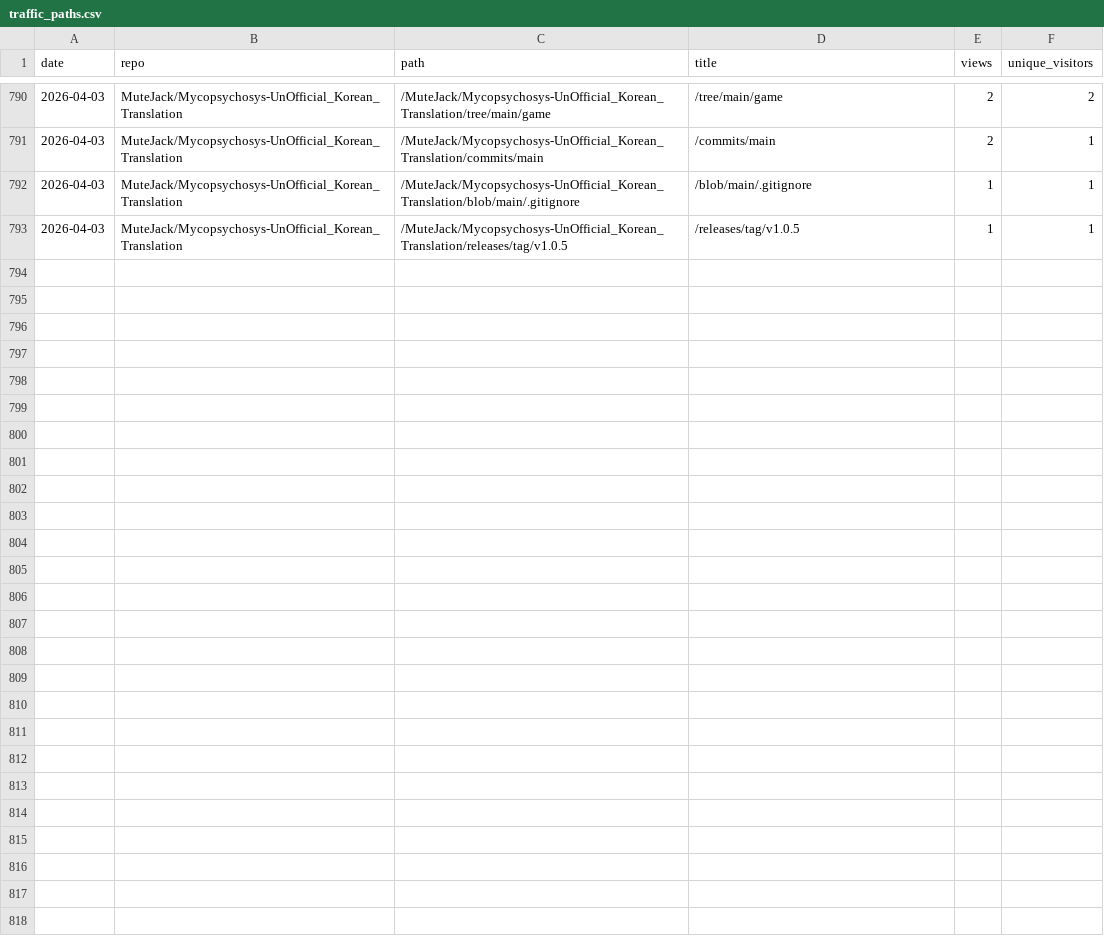
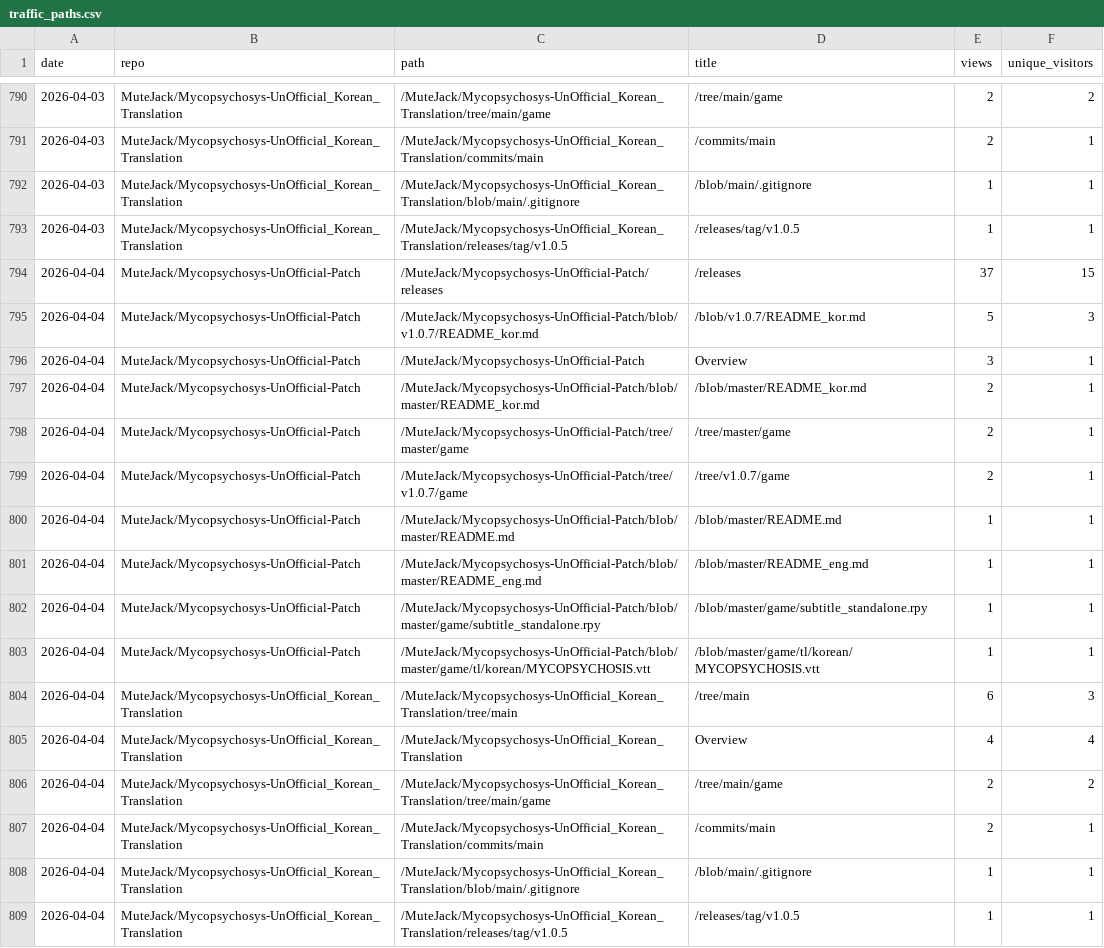
Before and after one commit to MuteJack/Traffic_Collector, a CSV file: stats/traffic_paths.csv, drawn as a sheet; only a part is shown, gaps mark what is left out; the diff names each change by its address in the sheet, - before the commit and + after, or states it on an @@ line.

```diff
--- a/stats/traffic_paths.csv
+++ b/stats/traffic_paths.csv
+row 794: 2026-04-04 | MuteJack/Mycopsychosys-UnOfficial-Patch | /MuteJack/Mycopsychosys-UnOfficial-Patch/releases | /releases | 37 | 15
+row 795: 2026-04-04 | MuteJack/Mycopsychosys-UnOfficial-Patch | /MuteJack/Mycopsychosys-UnOfficial-Patch/blob/v1.0.7/README_kor.md | /blob/v1.0.7/README_kor.md | 5 | 3
+row 796: 2026-04-04 | MuteJack/Mycopsychosys-UnOfficial-Patch | /MuteJack/Mycopsychosys-UnOfficial-Patch | Overview | 3 | 1
+row 797: 2026-04-04 | MuteJack/Mycopsychosys-UnOfficial-Patch | /MuteJack/Mycopsychosys-UnOfficial-Patch/blob/master/README_kor.md | /blob/master/README_kor.md | 2 | 1
+row 798: 2026-04-04 | MuteJack/Mycopsychosys-UnOfficial-Patch | /MuteJack/Mycopsychosys-UnOfficial-Patch/tree/master/game | /tree/master/game | 2 | 1
+row 799: 2026-04-04 | MuteJack/Mycopsychosys-UnOfficial-Patch | /MuteJack/Mycopsychosys-UnOfficial-Patch/tree/v1.0.7/game | /tree/v1.0.7/game | 2 | 1
+row 800: 2026-04-04 | MuteJack/Mycopsychosys-UnOfficial-Patch | /MuteJack/Mycopsychosys-UnOfficial-Patch/blob/master/README.md | /blob/master/README.md | 1 | 1
+row 801: 2026-04-04 | MuteJack/Mycopsychosys-UnOfficial-Patch | /MuteJack/Mycopsychosys-UnOfficial-Patch/blob/master/README_eng.md | /blob/master/README_eng.md | 1 | 1
+row 802: 2026-04-04 | MuteJack/Mycopsychosys-UnOfficial-Patch | /MuteJack/Mycopsychosys-UnOfficial-Patch/blob/master/game/subtitle_standalone.rpy | /blob/master/game/subtitle_standalone.rpy | 1 | 1
+row 803: 2026-04-04 | MuteJack/Mycopsychosys-UnOfficial-Patch | /MuteJack/Mycopsychosys-UnOfficial-Patch/blob/master/game/tl/korean/MYCOPSYCHOSIS.vtt | /blob/master/game/tl/korean/MYCOPSYCHOSIS.vtt | 1 | 1
+row 804: 2026-04-04 | MuteJack/Mycopsychosys-UnOfficial_Korean_Translation | /MuteJack/Mycopsychosys-UnOfficial_Korean_Translation/tree/main | /tree/main | 6 | 3
+row 805: 2026-04-04 | MuteJack/Mycopsychosys-UnOfficial_Korean_Translation | /MuteJack/Mycopsychosys-UnOfficial_Korean_Translation | Overview | 4 | 4
+row 806: 2026-04-04 | MuteJack/Mycopsychosys-UnOfficial_Korean_Translation | /MuteJack/Mycopsychosys-UnOfficial_Korean_Translation/tree/main/game | /tree/main/game | 2 | 2
+row 807: 2026-04-04 | MuteJack/Mycopsychosys-UnOfficial_Korean_Translation | /MuteJack/Mycopsychosys-UnOfficial_Korean_Translation/commits/main | /commits/main | 2 | 1
+row 808: 2026-04-04 | MuteJack/Mycopsychosys-UnOfficial_Korean_Translation | /MuteJack/Mycopsychosys-UnOfficial_Korean_Translation/blob/main/.gitignore | /blob/main/.gitignore | 1 | 1
+row 809: 2026-04-04 | MuteJack/Mycopsychosys-UnOfficial_Korean_Translation | /MuteJack/Mycopsychosys-UnOfficial_Korean_Translation/releases/tag/v1.0.5 | /releases/tag/v1.0.5 | 1 | 1
```
Also changed, not shown: stats/monthly.csv, stats/releases_daily.csv, 5 other files.
